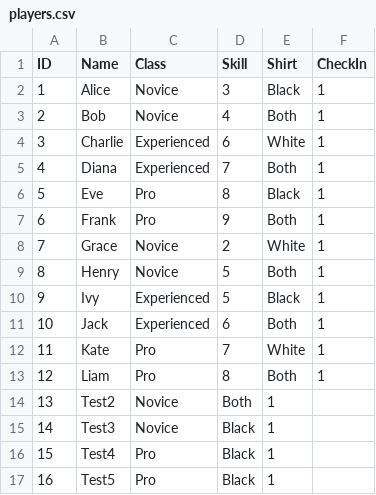
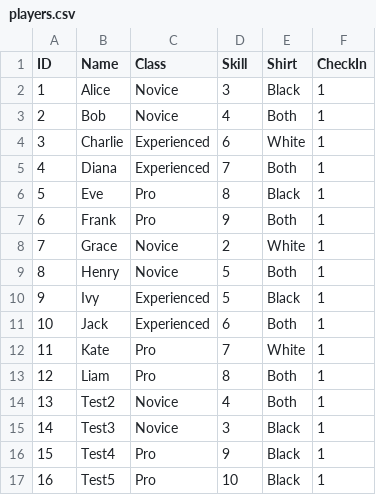
Before and after one commit to Dukeable38/UltimateDiscClubApp, a CSV file: players.csv, drawn as a sheet.

```diff
--- a/players.csv
+++ b/players.csv
@@ -13,5 +13,5 @@ ID,Name,Class,Skill,Shirt,CheckIn
 12,Liam,Pro,8,Both,1
-13,Test2,Novice,Both,1
-14,Test3,Novice,Black,1
-15,Test4,Pro,Black,1
-16,Test5,Pro,Black,1
+13,Test2,Novice,4,Both,1
+14,Test3,Novice,3,Black,1
+15,Test4,Pro,9,Black,1
+16,Test5,Pro,10,Black,1
```
Also changed, not shown: 36 other files.
